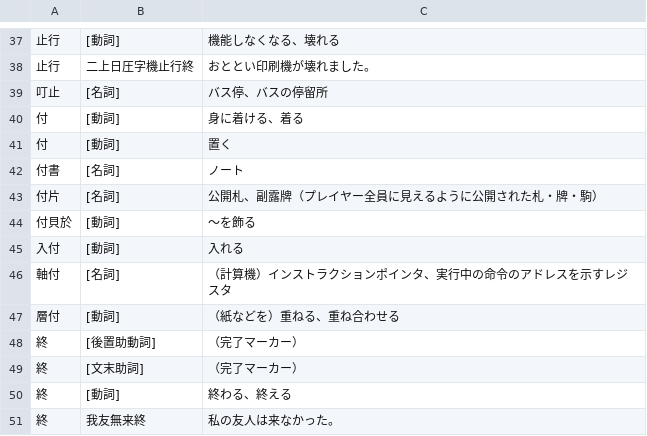
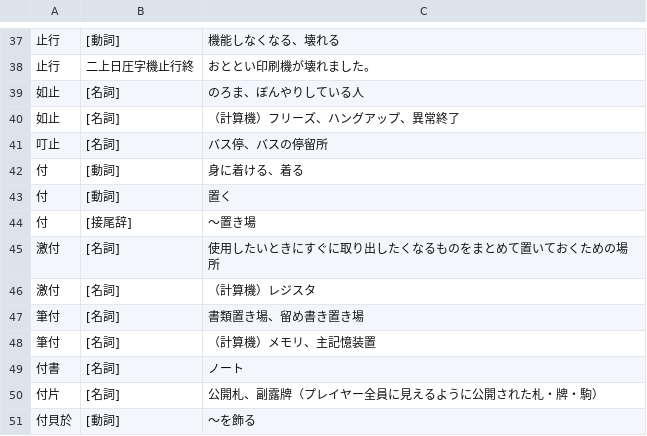
Before and after one commit to yasusho/linzklar_and_pmcp_paper_dictionary, a TSV file: entries_1_07_一？.tsv, drawn as a sheet; only a part is shown, gaps mark what is left out; the shorter side is filled out with more unchanged rows.

```diff
--- a/entries_1_07_一？.tsv
+++ b/entries_1_07_一？.tsv
@@ -38,2 +38,4 @@
 止行	二上日圧字機止行終	おととい印刷機が壊れました。
+如止	[名詞]	のろま、ぼんやりしている人
+如止	[名詞]	（計算機）フリーズ、ハングアップ、異常終了
 叮止	[名詞]	バス停、バスの停留所
@@ -41,2 +43,7 @@
 付	[動詞]	置く
+付	[接尾辞]	～置き場
+激付	[名詞]	使用したいときにすぐに取り出したくなるものをまとめて置いておくための場所
+激付	[名詞]	（計算機）レジスタ
+筆付	[名詞]	書類置き場、留め書き置き場
+筆付	[名詞]	（計算機）メモリ、主記憶装置
 付書	[名詞]	ノート
```
Also changed, not shown: entries_1_13_筆.tsv, entries_2_09_再.tsv, 5 other files.
